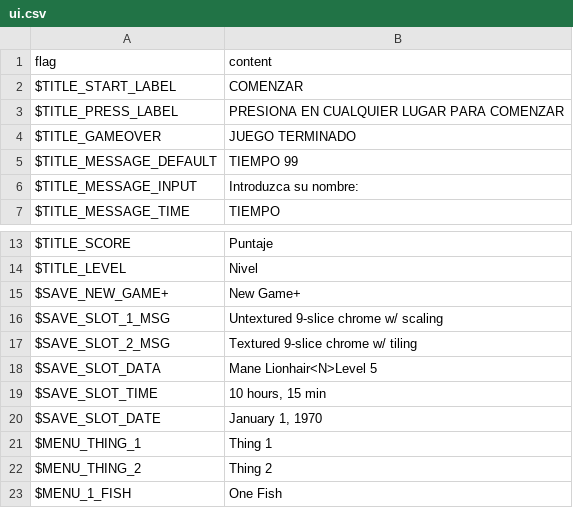
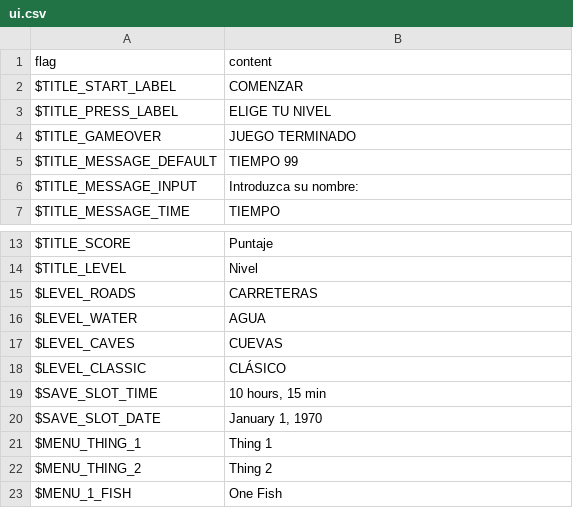
Before and after one commit to bluroman/FroggerReturns, a CSV file: assets/locales/es-ES/ui.csv, drawn as a sheet; only a part is shown, gaps mark what is left out.

Commit message:
add new level, version 2.0 build 40 release

```diff
--- a/assets/locales/es-ES/ui.csv
+++ b/assets/locales/es-ES/ui.csv
@@ -2,3 +2,3 @@
 "$TITLE_START_LABEL","COMENZAR",
-"$TITLE_PRESS_LABEL","PRESIONA EN CUALQUIER LUGAR PARA COMENZAR",
+"$TITLE_PRESS_LABEL","ELIGE TU NIVEL",
 "$TITLE_GAMEOVER","JUEGO TERMINADO",
@@ -14,6 +14,6 @@
 "$TITLE_LEVEL","Nivel",
-"$SAVE_NEW_GAME+","New Game+",
-"$SAVE_SLOT_1_MSG","Untextured 9-slice chrome w/ scaling",
-"$SAVE_SLOT_2_MSG","Textured 9-slice chrome w/ tiling",
-"$SAVE_SLOT_DATA","Mane Lionhair<N>Level 5",
+"$LEVEL_ROADS","CARRETERAS",
+"$LEVEL_WATER","AGUA",
+"$LEVEL_CAVES","CUEVAS",
+"$LEVEL_CLASSIC","CLÁSICO",
 "$SAVE_SLOT_TIME","10 hours, 15 min",
```
Also changed, not shown: assets/locales/en-US/ui.csv, assets/locales/fr-FR/ui.csv, 29 other files.
